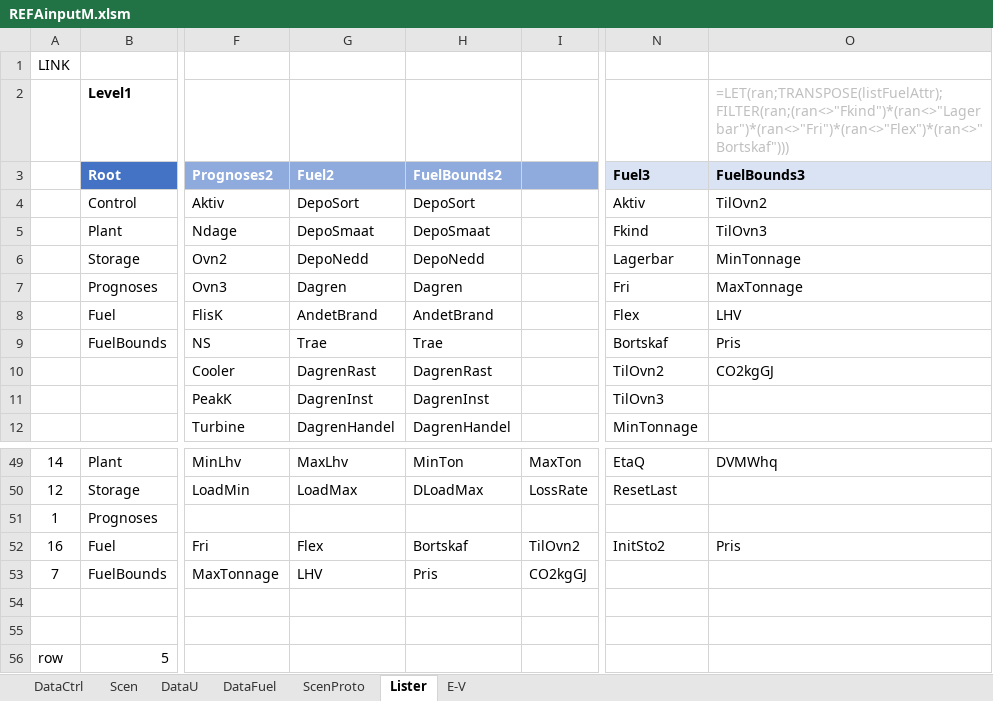
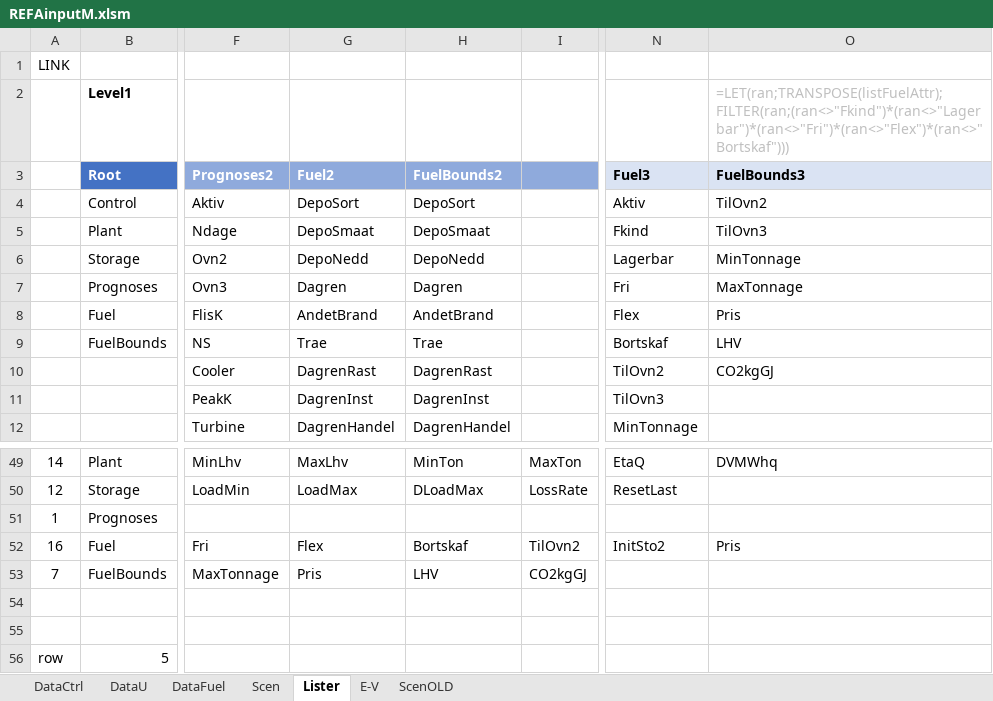
Before and after one commit to AddedValues/REFA_Affald, an Excel workbook: GAMS/REFAinputM.xlsm, sheet Lister, drawn as a sheet; only a part is shown, gaps mark what is left out; values as stored, in another font and other column widths than the file's, no borders; the diff names each change by its address in the sheet, - before the commit and + after, or states it on an @@ line.

```diff
--- a/GAMS/REFAinputM.xlsm (sheet Lister)
+++ b/GAMS/REFAinputM.xlsm (sheet Lister)
-sheet tab: ScenProto
+sheet tab: ScenOLD
@@ sheet tab order changed: DataCtrl | DataU | DataFuel | Scen | Lister | E-V | ScenOLD @@
-O8 (FuelBounds3): LHV
+O8 (FuelBounds3): Pris
-O9 (FuelBounds3): Pris
+O9 (FuelBounds3): LHV
-G53 (Fuel2): LHV
+G53 (Fuel2): Pris
-H53 (FuelBounds2): Pris
+H53 (FuelBounds2): LHV
```
Also changed, not shown: sheet Scen, sheet DataU, sheet DataFuel, 4 other files.
